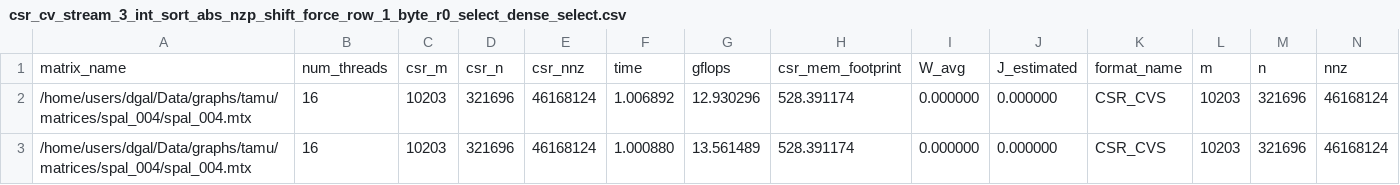
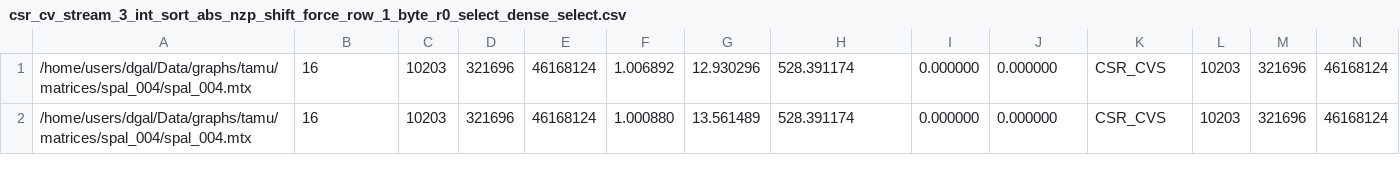
Before and after one commit to DimitrisGalanopoulos/benchmarks, a CSV file: icy/csr_cv_stream_3_int_sort_abs_nzp_shift_force_row_1_byte_r0_select_dense_select.csv, drawn as a sheet; only a part is shown; rows hold the shown columns only; the diff names each change by its address in the sheet, - before the commit and + after, or states it on an @@ line.

Commit message:
icy7 gcc12

```diff
--- a/icy/csr_cv_stream_3_int_sort_abs_nzp_shift_force_row_1_byte_r0_select_dense_select.csv
+++ b/icy/csr_cv_stream_3_int_sort_abs_nzp_shift_force_row_1_byte_r0_select_dense_select.csv
-row 1: matrix_name | num_threads | csr_m | csr_n | csr_nnz | time | gflops | csr_mem_footprint | W_avg | J_estimated | format_name | m | n | nnz
```
